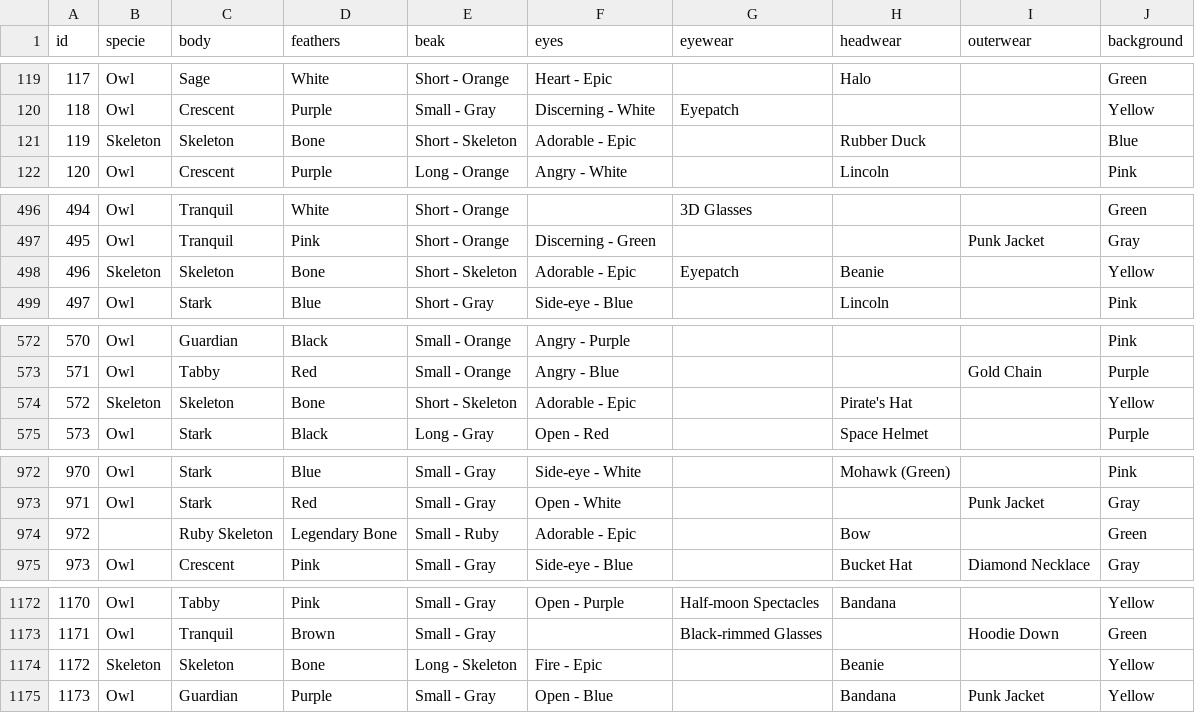
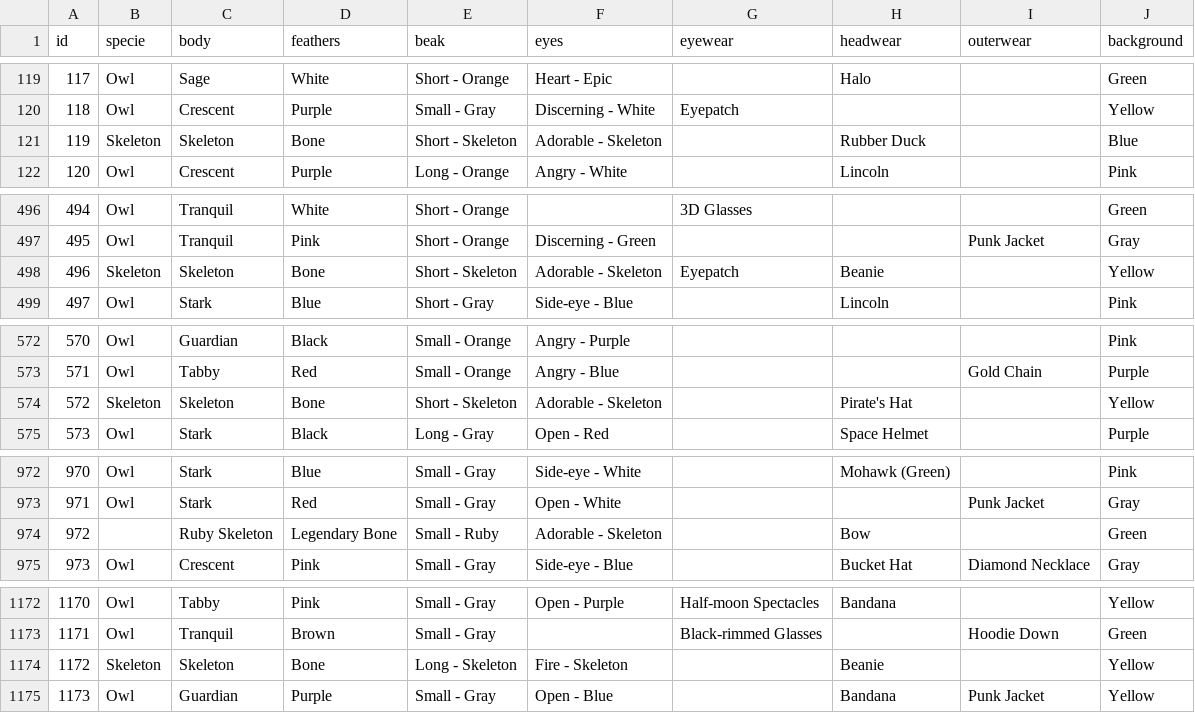
Before and after one commit to pixelartexchange/moonbirds.sandbox, a CSV file: moonbirds-official/moonbirds.csv, drawn as a sheet; only a part is shown, gaps mark what is left out; the diff covers the shown part only.

```diff
--- a/moonbirds-official/moonbirds.csv
+++ b/moonbirds-official/moonbirds.csv
@@ -120,3 +120,3 @@ id, specie, body, feathers, beak, eyes, eyewear, headwear, outerwear, background
 118, Owl, Crescent, Purple, Small - Gray, Discerning - White, Eyepatch, , , Yellow
-119, Skeleton, Skeleton, Bone, Short - Skeleton, Adorable - Epic, , Rubber Duck, , Blue
+119, Skeleton, Skeleton, Bone, Short - Skeleton, Adorable - Skeleton, , Rubber Duck, , Blue
 120, Owl, Crescent, Purple, Long - Orange, Angry - White, , Lincoln, , Pink
@@ -497,3 +497,3 @@ id, specie, body, feathers, beak, eyes, eyewear, headwear, outerwear, background
 495, Owl, Tranquil, Pink, Short - Orange, Discerning - Green, , , Punk Jacket, Gray
-496, Skeleton, Skeleton, Bone, Short - Skeleton, Adorable - Epic, Eyepatch, Beanie, , Yellow
+496, Skeleton, Skeleton, Bone, Short - Skeleton, Adorable - Skeleton, Eyepatch, Beanie, , Yellow
 497, Owl, Stark, Blue, Short - Gray, Side-eye - Blue, , Lincoln, , Pink
@@ -573,3 +573,3 @@ id, specie, body, feathers, beak, eyes, eyewear, headwear, outerwear, background
 571, Owl, Tabby, Red, Small - Orange, Angry - Blue, , , Gold Chain, Purple
-572, Skeleton, Skeleton, Bone, Short - Skeleton, Adorable - Epic, , Pirate's Hat, , Yellow
+572, Skeleton, Skeleton, Bone, Short - Skeleton, Adorable - Skeleton, , Pirate's Hat, , Yellow
 573, Owl, Stark, Black, Long - Gray, Open - Red, , Space Helmet, , Purple
@@ -973,3 +973,3 @@ id, specie, body, feathers, beak, eyes, eyewear, headwear, outerwear, background
 971, Owl, Stark, Red, Small - Gray, Open - White, , , Punk Jacket, Gray
-972, , Ruby Skeleton, Legendary Bone, Small - Ruby, Adorable - Epic, , Bow, , Green
+972, , Ruby Skeleton, Legendary Bone, Small - Ruby, Adorable - Skeleton, , Bow, , Green
 973, Owl, Crescent, Pink, Small - Gray, Side-eye - Blue, , Bucket Hat, Diamond Necklace, Gray
@@ -1173,3 +1173,3 @@ id, specie, body, feathers, beak, eyes, eyewear, headwear, outerwear, background
 1171, Owl, Tranquil, Brown, Small - Gray, , Black-rimmed Glasses, , Hoodie Down, Green
-1172, Skeleton, Skeleton, Bone, Long - Skeleton, Fire - Epic, , Beanie, , Yellow
+1172, Skeleton, Skeleton, Bone, Long - Skeleton, Fire - Skeleton, , Beanie, , Yellow
 1173, Owl, Guardian, Purple, Small - Gray, Open - Blue, , Bandana, Punk Jacket, Yellow
```
Also changed, not shown: 13 edited cells elsewhere in this file, moonbirds-official/attributes.csv, 39 other files.
